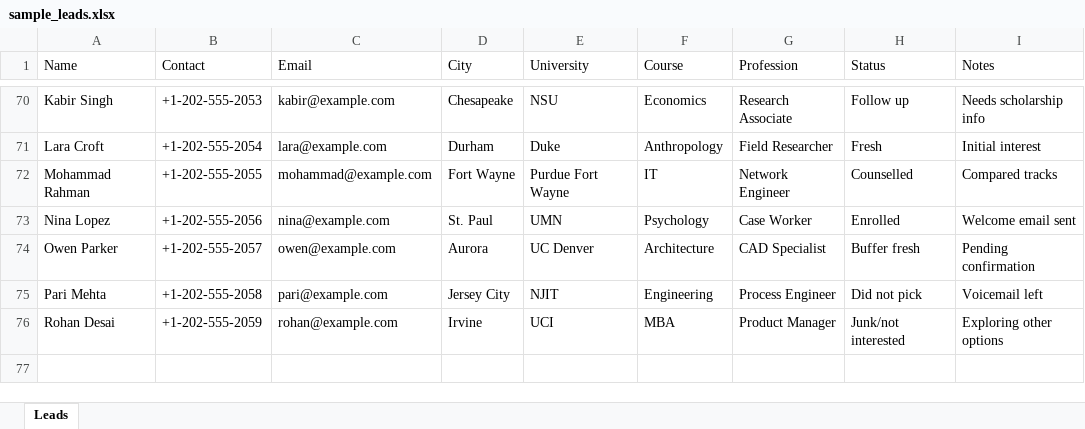
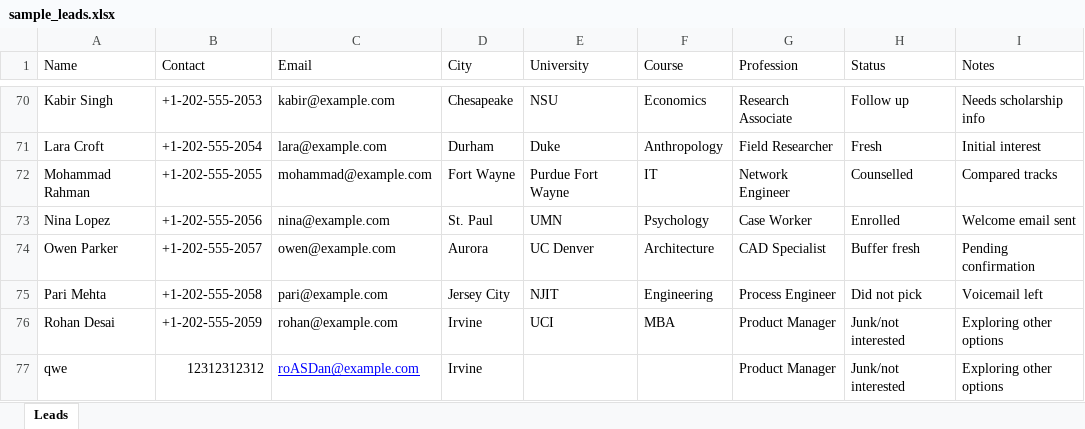
Before and after one commit to samarth207/DD_CRM, an Excel workbook: backend/scripts/sample_leads.xlsx, sheet Leads, drawn as a sheet; only a part is shown, gaps mark what is left out; values as stored, in another font and other column widths than the file's, no borders; the diff names each change by its address in the sheet, - before the commit and + after, or states it on an @@ line.

```diff
--- a/backend/scripts/sample_leads.xlsx (sheet Leads)
+++ b/backend/scripts/sample_leads.xlsx (sheet Leads)
+row 77: qwe | 12312312312 | roASDan@example.com | Irvine |  |  | Product Manager | Junk/not interested | Exploring other options
```
Also changed, not shown: 2 other files.
